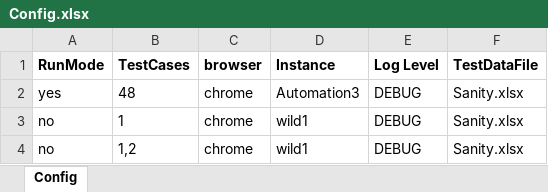
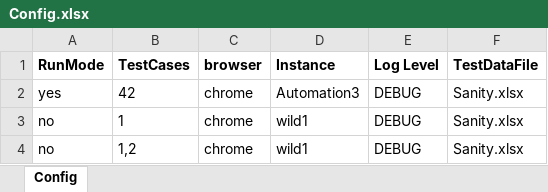
Before and after one commit to sandeepdoddi14/yetendra, an Excel workbook: leave/src/main/resources/Config.xlsx, sheet Config, drawn as a sheet; values as stored, in another font and other column widths than the file's, no borders; the diff names each change by its address in the sheet, - before the commit and + after, or states it on an @@ line.

Commit message:
//Leave Application - Hourly

```diff
--- a/leave/src/main/resources/Config.xlsx (sheet Config)
+++ b/leave/src/main/resources/Config.xlsx (sheet Config)
-B2 (TestCases): 48
+B2 (TestCases): 42
```
Also changed, not shown: 3 other files.
